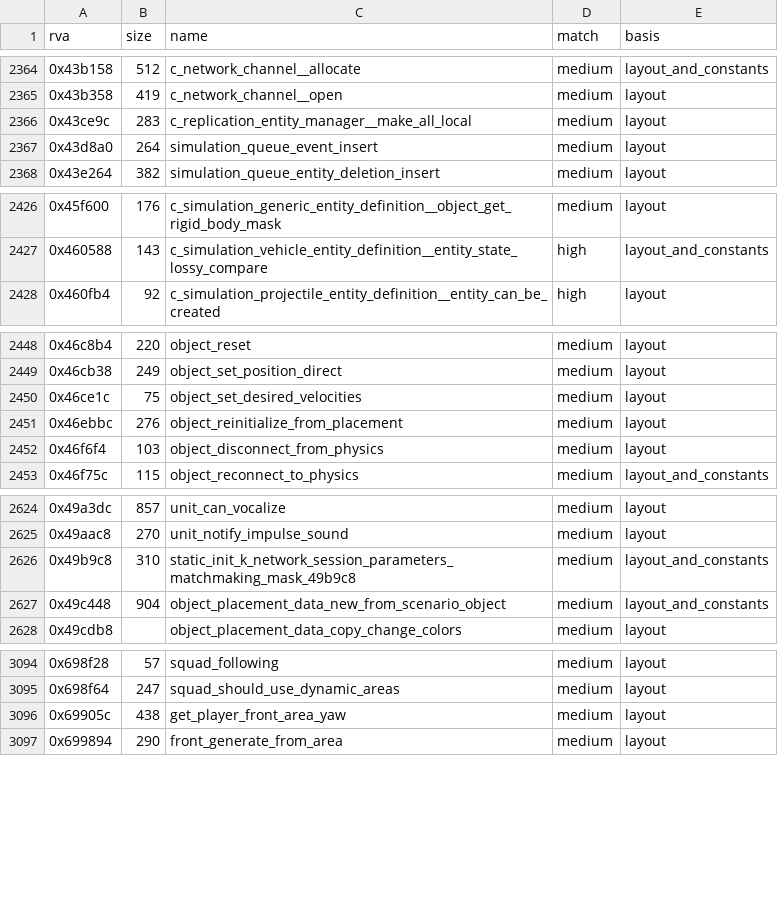
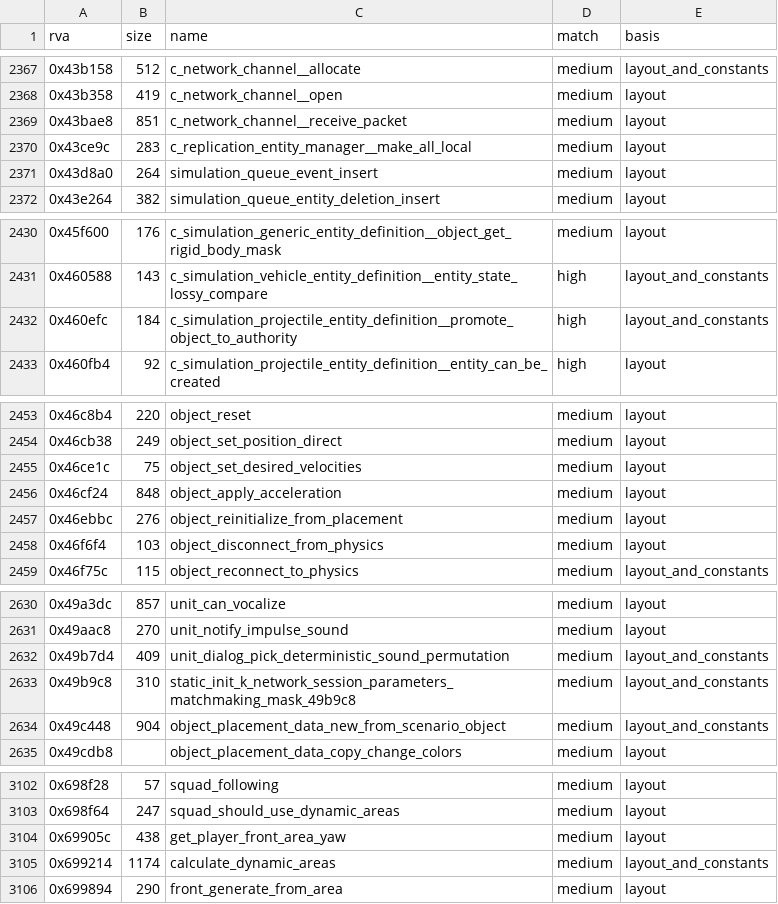
Before and after one commit to Pix3lPirat3/reach-mcc-decomp, a CSV file: symbols/transfer.csv, drawn as a sheet; only a part is shown, gaps mark what is left out; the diff covers the shown part only.

```diff
--- a/symbols/transfer.csv
+++ b/symbols/transfer.csv
@@ -2365,2 +2368,3 @@ rva,size,name,match,basis
 0x43b358,419,c_network_channel__open,medium,layout
+0x43bae8,851,c_network_channel__receive_packet,medium,layout
 0x43ce9c,283,c_replication_entity_manager__make_all_local,medium,layout
@@ -2427,2 +2431,3 @@ rva,size,name,match,basis
 0x460588,143,c_simulation_vehicle_entity_definition__entity_state_lossy_compare,high,layout_and_constants
+0x460efc,184,c_simulation_projectile_entity_definition__promote_object_to_authority,high,layout_and_constants
 0x460fb4,92,c_simulation_projectile_entity_definition__entity_can_be_created,high,layout
@@ -2450,2 +2455,3 @@ rva,size,name,match,basis
 0x46ce1c,75,object_set_desired_velocities,medium,layout
+0x46cf24,848,object_apply_acceleration,medium,layout
 0x46ebbc,276,object_reinitialize_from_placement,medium,layout
@@ -2625,2 +2631,3 @@ rva,size,name,match,basis
 0x49aac8,270,unit_notify_impulse_sound,medium,layout
+0x49b7d4,409,unit_dialog_pick_deterministic_sound_permutation,medium,layout_and_constants
 0x49b9c8,310,static_init_k_network_session_parameters_matchmaking_mask_49b9c8,medium,layout_and_constants
@@ -3096,2 +3104,3 @@ rva,size,name,match,basis
 0x69905c,438,get_player_front_area_yaw,medium,layout
+0x699214,1174,calculate_dynamic_areas,medium,layout_and_constants
 0x699894,290,front_generate_from_area,medium,layout
```
Also changed, not shown: 16 added rows elsewhere in this file, symbols/symbols.csv.
